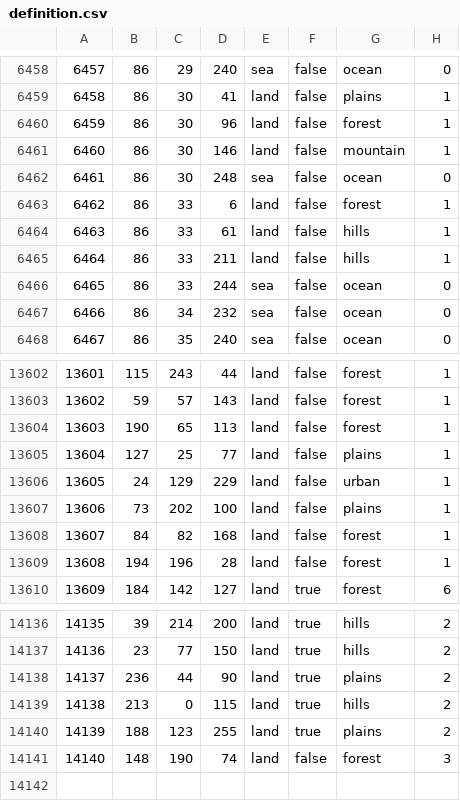
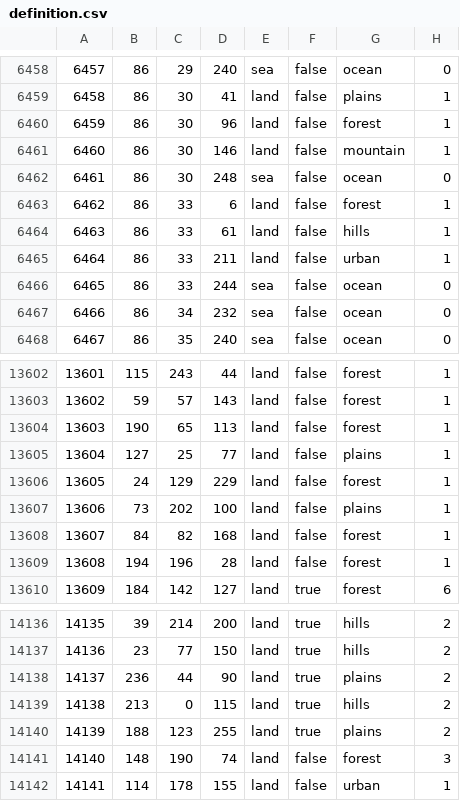
Before and after one commit to Kama-Pushka/Kursach-Fizika, a CSV file: map/definition.csv, drawn as a sheet; only a part is shown, gaps mark what is left out.

```diff
--- a/map/definition.csv
+++ b/map/definition.csv
@@ -6464,3 +6464,3 @@
 6463;86;33;61;land;false;hills;1
-6464;86;33;211;land;false;hills;1
+6464;86;33;211;land;false;urban;1
 6465;86;33;244;sea;false;ocean;0
@@ -13605,3 +13605,3 @@
 13604;127;25;77;land;false;plains;1
-13605;24;129;229;land;false;urban;1
+13605;24;129;229;land;false;forest;1
 13606;73;202;100;land;false;plains;1
@@ -14141 +14141,2 @@
 14140;148;190;74;land;false;forest;3
+14141;114;178;155;land;false;urban;1
```
Also changed, not shown: 9 other files.
